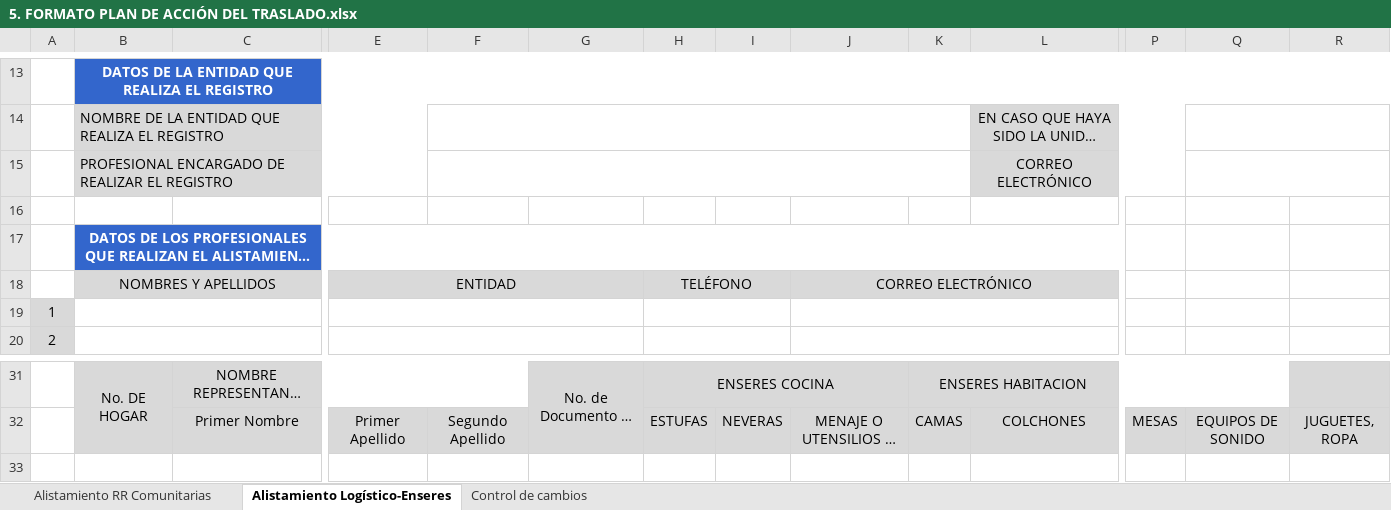
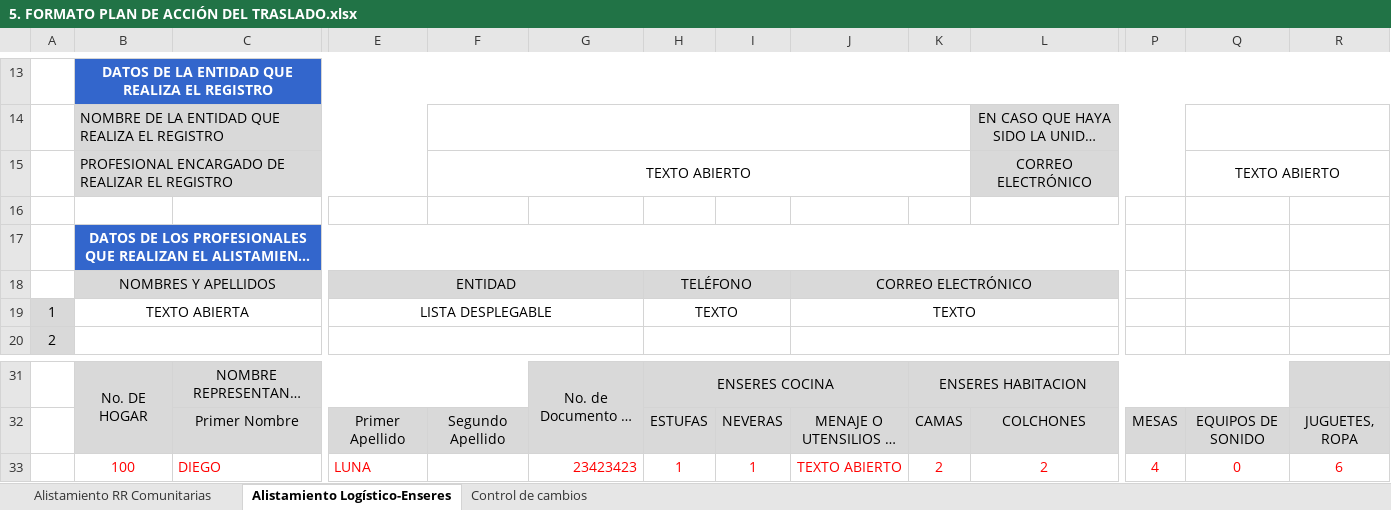
Before and after one commit to cnavarrete78/oim, an Excel workbook: Documentacion/formatos Ruta Comunitaria/5. FORMATO PLAN DE ACCIÓN DEL TRASLADO.xlsx, sheet Alistamiento Logístico-Enseres, drawn as a sheet; only a part is shown, gaps mark what is left out; long unchanged cells end in …; values as stored, in another font and other column widths than the file's, no borders; charts and pictures not drawn; rows hold the shown columns only; the diff names each change by its address in the sheet, - before the commit and + after, or states it on an @@ line.

```diff
--- a/Documentacion/formatos Ruta Comunitaria/5. FORMATO PLAN DE ACCIÓN DEL TRASLADO.xlsx (sheet Alistamiento Logístico-Enseres)
+++ b/Documentacion/formatos Ruta Comunitaria/5. FORMATO PLAN DE ACCIÓN DEL TRASLADO.xlsx (sheet Alistamiento Logístico-Enseres)
-F15: (empty)
+F15: TEXTO ABIERTO
-Q15: (empty)
+Q15: TEXTO ABIERTO
-B19: (empty)
+B19: TEXTO ABIERTA
-E19: (empty)
+E19: LISTA DESPLEGABLE
-H19: (empty)
+H19: TEXTO
-J19: (empty)
+J19: TEXTO
+row 33:  | 100 | DIEGO | LUNA |  | 23423423 | 1 | 1 | TEXTO ABIERTO | 2 | 2 | 4 | 0 | 6
```
Also changed, not shown: sheet Alistamiento RR Comunitarias, 13 other files.
